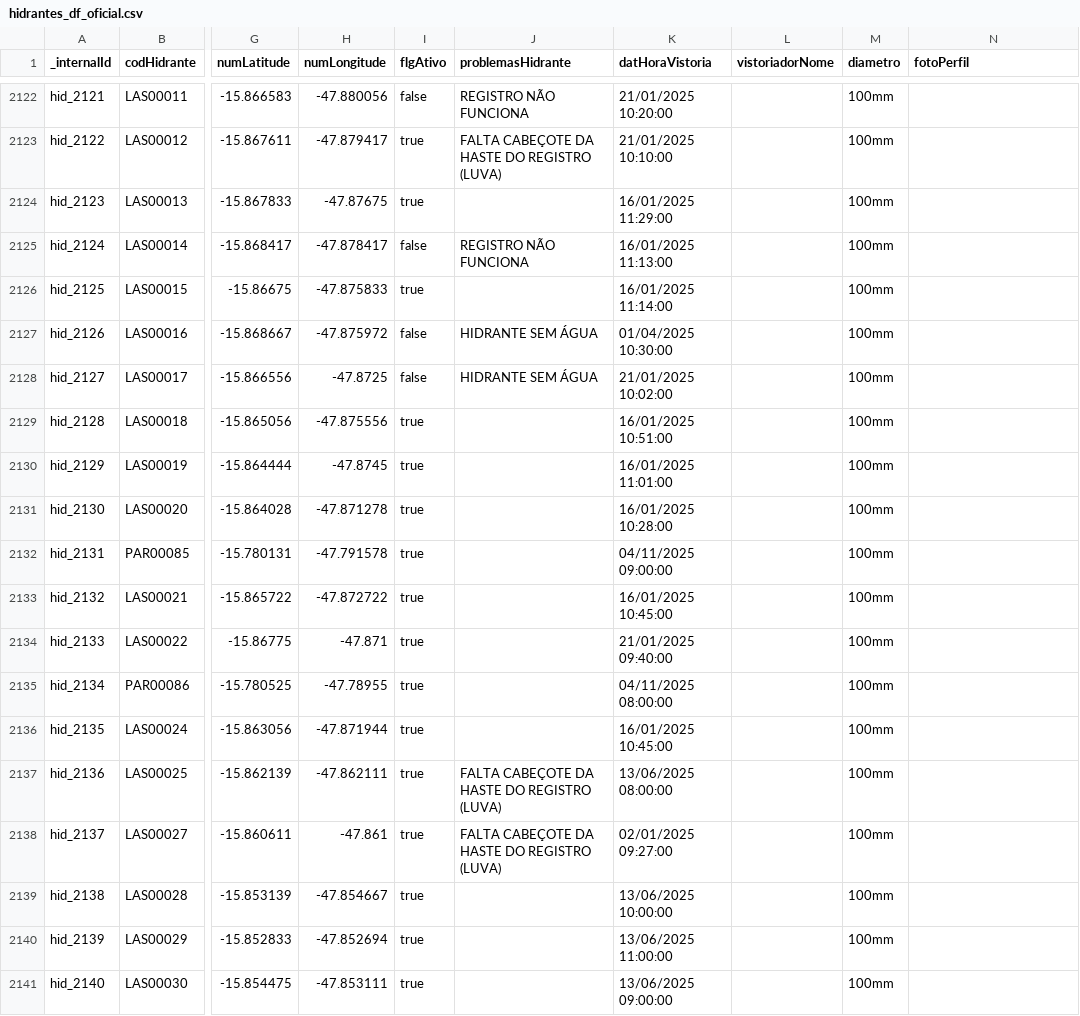
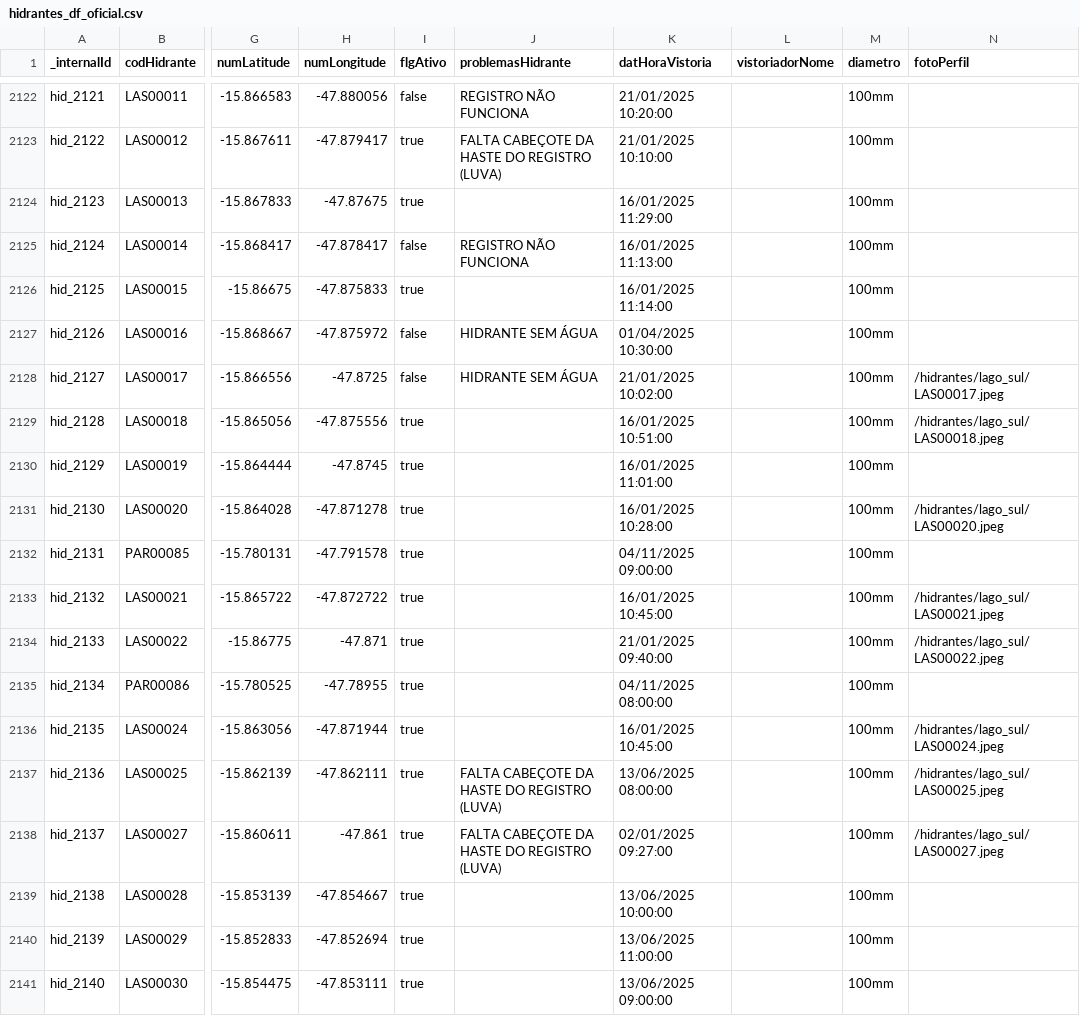
Before and after one commit to andrerfcampos-max/netuno, a CSV file: public/hidrantes_df_oficial.csv, drawn as a sheet; only a part is shown, gaps mark what is left out; the diff covers the shown part only; the diff names each change by its address in the sheet, - before the commit and + after, or states it on an @@ line.

Commit message:
chore: associa as fotos do lago sul ao banco de dados

```diff
--- a/public/hidrantes_df_oficial.csv
+++ b/public/hidrantes_df_oficial.csv
-N2128 (fotoPerfil): (empty)
+N2128 (fotoPerfil): /hidrantes/lago_sul/LAS00017.jpeg
-N2129 (fotoPerfil): (empty)
+N2129 (fotoPerfil): /hidrantes/lago_sul/LAS00018.jpeg
-N2131 (fotoPerfil): (empty)
+N2131 (fotoPerfil): /hidrantes/lago_sul/LAS00020.jpeg
-N2133 (fotoPerfil): (empty)
+N2133 (fotoPerfil): /hidrantes/lago_sul/LAS00021.jpeg
-N2134 (fotoPerfil): (empty)
+N2134 (fotoPerfil): /hidrantes/lago_sul/LAS00022.jpeg
-N2136 (fotoPerfil): (empty)
+N2136 (fotoPerfil): /hidrantes/lago_sul/LAS00024.jpeg
-N2137 (fotoPerfil): (empty)
+N2137 (fotoPerfil): /hidrantes/lago_sul/LAS00025.jpeg
-N2138 (fotoPerfil): (empty)
+N2138 (fotoPerfil): /hidrantes/lago_sul/LAS00027.jpeg
```
Also changed, not shown: 43 edited cells elsewhere in this file, 3 other files.
